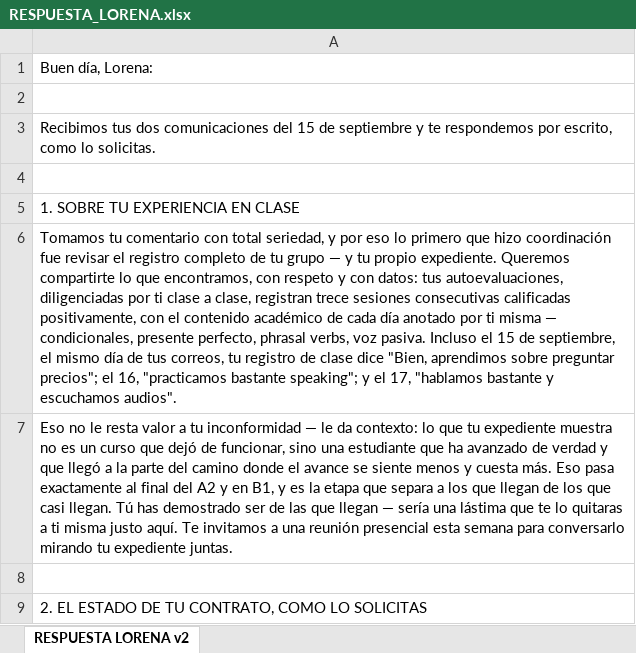
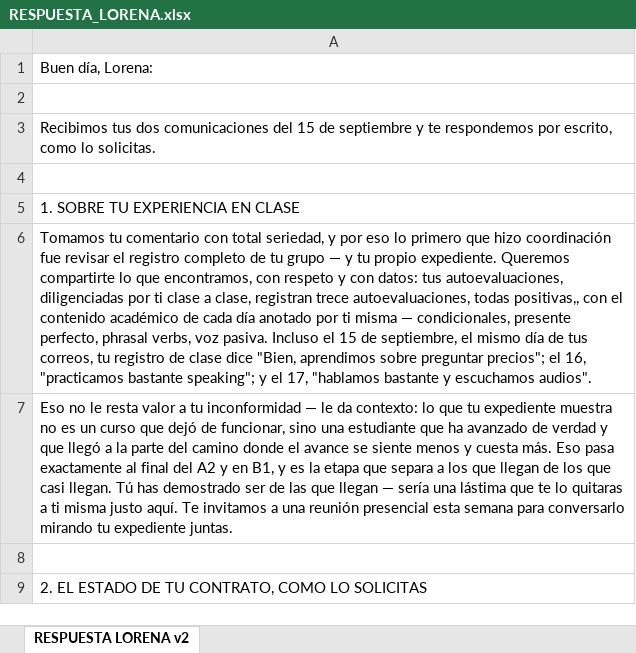
Before and after one commit to gomezrdiana/Plan-academico, an Excel workbook: recursos/experiencia_cliente/Lorena/RESPUESTA_LORENA.xlsx, sheet RESPUESTA LORENA v2, drawn as a sheet; only a part is shown; values as stored, in another font and other column widths than the file's, no borders; the diff names each change by its address in the sheet, - before the commit and + after, or states it on an @@ line.

```diff
--- a/recursos/experiencia_cliente/Lorena/RESPUESTA_LORENA.xlsx (sheet RESPUESTA LORENA v2)
+++ b/recursos/experiencia_cliente/Lorena/RESPUESTA_LORENA.xlsx (sheet RESPUESTA LORENA v2)
-A6: …registran trece sesiones consecutivas calificadas positivamente, con el…
+A6: …registran trece autoevaluaciones, todas positivas,, con el…
```
